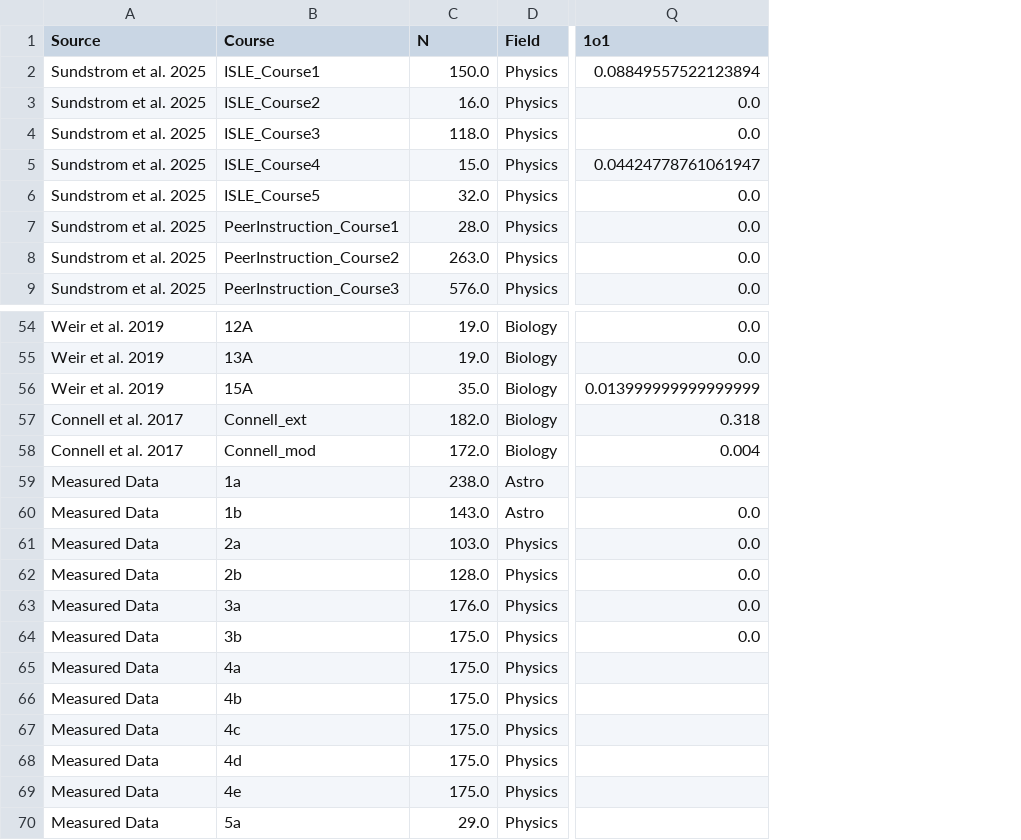
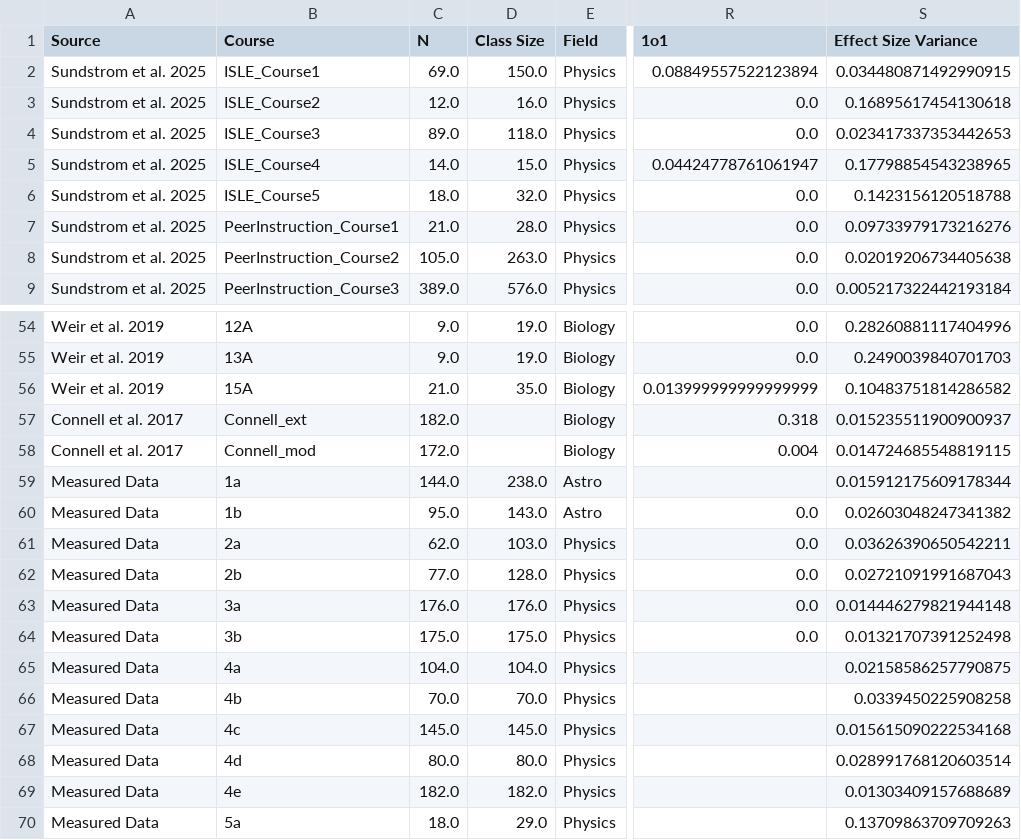
Before and after one commit to oross314/Modeling-Active-Learning-Classrooms, a CSV file: combined_COPUS_CI_data.csv, drawn as a sheet; only a part is shown, gaps mark what is left out; addresses are those after the commit; the diff names each change by its address in the sheet, - before the commit and + after, or states it on an @@ line.

Commit message:
Switched from OLS to WLS with variance

```diff
--- a/combined_COPUS_CI_data.csv
+++ b/combined_COPUS_CI_data.csv
+column C (N), rows 2-9: 69.0 | 12.0 | 89.0 | 14.0 | 18.0 | 21.0 | 105.0 | 389.0; rows 54-70: 9.0 | 9.0 | 21.0 | 182.0 | 172.0 | 144.0 | 95.0 | 62.0 | 77.0 | 176.0 | 175.0 | 104.0 | 70.0 | 145.0 | 80.0 | 182.0 | 18.0
+column S (Effect Size Variance), rows 2-9: 0.034480871492990915 | 0.16895617454130618 | 0.023417337353442653 | 0.17798854543238965 | 0.1423156120518788 | 0.09733979173216276 | 0.02019206734405638 | 0.005217322442193184; rows 54-70: 0.28260881117404996 | 0.2490039840701703 | 0.10483751814286582 | 0.015235511900900937 | 0.014724685548819115 | 0.015912175609178344 | 0.02603048247341382 | 0.03626390650542211 | 0.02721091991687043 | 0.014446279821944148 | 0.01321707391252498 | 0.02158586257790875 | 0.0339450225908258 | 0.015615090222534168 | 0.028991768120603514 | 0.01303409157688689 | 0.13709863709709263
-D1: N
+D1: Class Size
-D57 (Class Size): 182.0
+D57 (Class Size): (empty)
-D58 (Class Size): 172.0
+D58 (Class Size): (empty)
-D65 (Class Size): 175.0
+D65 (Class Size): 104.0
-D66 (Class Size): 175.0
+D66 (Class Size): 70.0
-D67 (Class Size): 175.0
+D67 (Class Size): 145.0
-D68 (Class Size): 175.0
+D68 (Class Size): 80.0
-D69 (Class Size): 175.0
+D69 (Class Size): 182.0
```
Also changed, not shown: Measured Data/measured_data.csv, Published Data/Sundstrom_2025_data/combined_sundstrom_data.csv, 5 other files.
